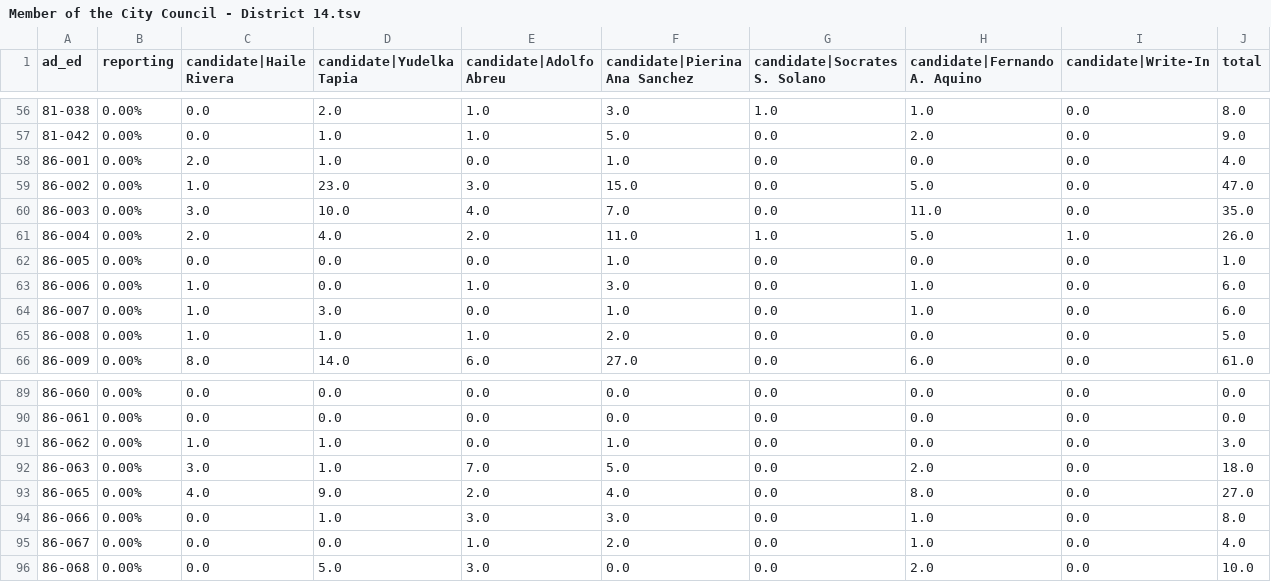
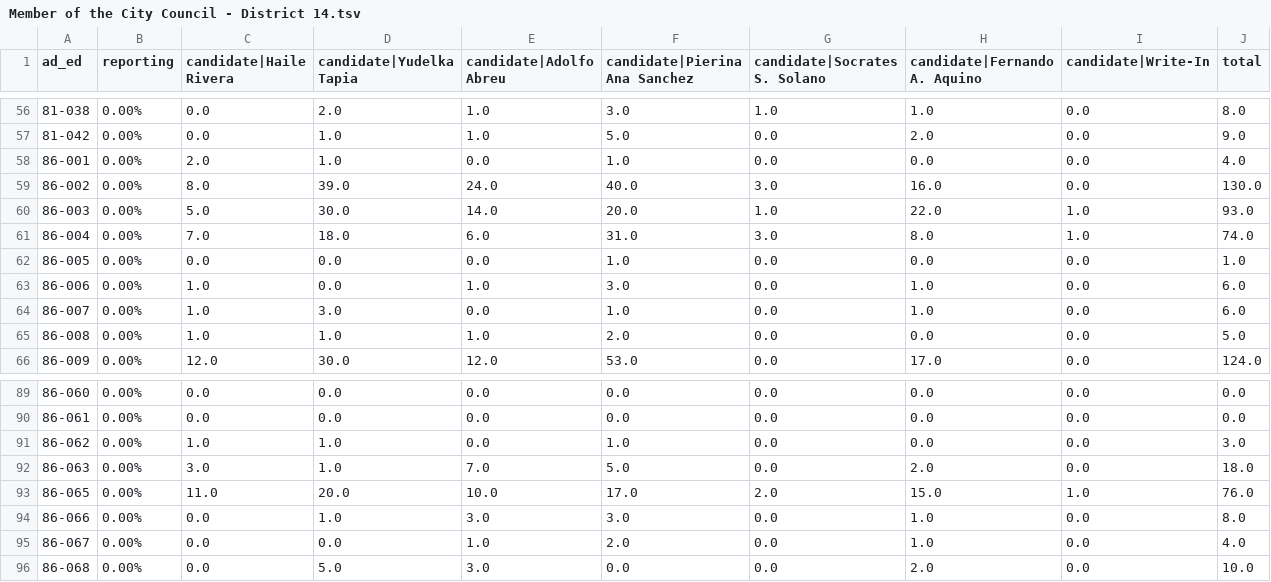
Before and after one commit to sabrinadchan/dsa-for-the-many, a TSV file: data/2021/Member of the City Council - District 14.tsv, drawn as a sheet; only a part is shown, gaps mark what is left out; the diff covers the shown part only.

Commit message:
Update data

```diff
--- a/data/2021/Member of the City Council - District 14.tsv
+++ b/data/2021/Member of the City Council - District 14.tsv
@@ -58,5 +58,5 @@ ad_ed	reporting	candidate|Haile Rivera	candidate|Yudelka Tapia	candidate|Adolfo
 86-001	0.00%	2.0	1.0	0.0	1.0	0.0	0.0	0.0	4.0
-86-002	0.00%	1.0	23.0	3.0	15.0	0.0	5.0	0.0	47.0
-86-003	0.00%	3.0	10.0	4.0	7.0	0.0	11.0	0.0	35.0
-86-004	0.00%	2.0	4.0	2.0	11.0	1.0	5.0	1.0	26.0
+86-002	0.00%	8.0	39.0	24.0	40.0	3.0	16.0	0.0	130.0
+86-003	0.00%	5.0	30.0	14.0	20.0	1.0	22.0	1.0	93.0
+86-004	0.00%	7.0	18.0	6.0	31.0	3.0	8.0	1.0	74.0
 86-005	0.00%	0.0	0.0	0.0	1.0	0.0	0.0	0.0	1.0
@@ -65,2 +65,2 @@ ad_ed	reporting	candidate|Haile Rivera	candidate|Yudelka Tapia	candidate|Adolfo
 86-008	0.00%	1.0	1.0	1.0	2.0	0.0	0.0	0.0	5.0
-86-009	0.00%	8.0	14.0	6.0	27.0	0.0	6.0	0.0	61.0
+86-009	0.00%	12.0	30.0	12.0	53.0	0.0	17.0	0.0	124.0
@@ -92,3 +92,3 @@ ad_ed	reporting	candidate|Haile Rivera	candidate|Yudelka Tapia	candidate|Adolfo
 86-063	0.00%	3.0	1.0	7.0	5.0	0.0	2.0	0.0	18.0
-86-065	0.00%	4.0	9.0	2.0	4.0	0.0	8.0	0.0	27.0
+86-065	0.00%	11.0	20.0	10.0	17.0	2.0	15.0	1.0	76.0
 86-066	0.00%	0.0	1.0	3.0	3.0	0.0	1.0	0.0	8.0
```
Also changed, not shown: 7 edited cells elsewhere in this file, data/2021/Member of the City Council - District 22.tsv, data/2021/Member of the City Council - District 38.tsv, 2 other files.
